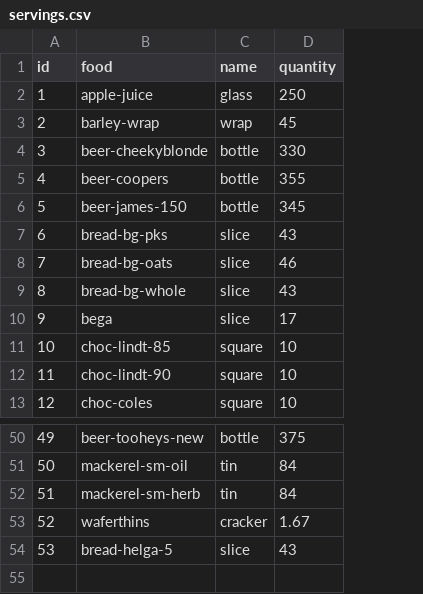
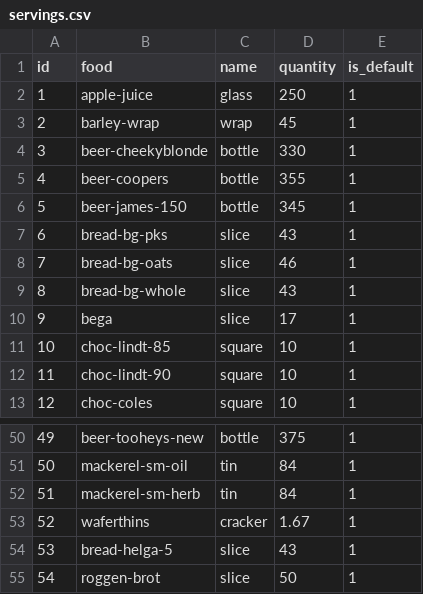
Before and after one commit to MachFour/macros-data, a CSV file: servings.csv, drawn as a sheet; only a part is shown, gaps mark what is left out; the diff names each change by its address in the sheet, - before the commit and + after, or states it on an @@ line.

```diff
--- a/servings.csv
+++ b/servings.csv
+column E (is_default), rows 2-13: all 1; rows 50-54: all 1
+row 55: 54 | roggen-brot | slice | 50 | 1
```
Also changed, not shown: foods.csv, 1 other file.
